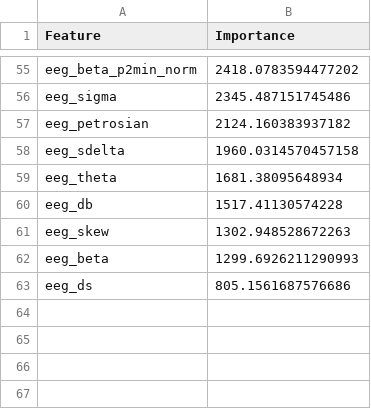
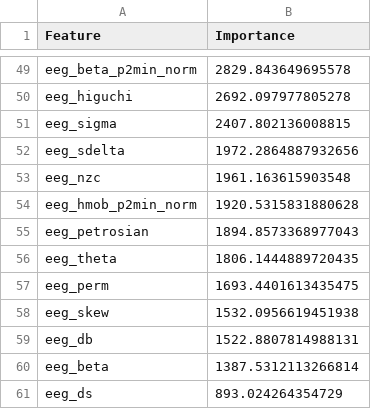
Before and after one commit to matiasandina/yasa_classifier, a CSV file: output/classifiers/eeg_no_kurt/feature_importances.csv, drawn as a sheet; only a part is shown, gaps mark what is left out; removed rows and columns are numbered as before the commit, all else as after; the diff covers the shown part only; the diff names each change by its address in the sheet, - before the commit and + after, or states it on an @@ line.

```diff
--- a/output/classifiers/eeg_no_kurt/feature_importances.csv
+++ b/output/classifiers/eeg_no_kurt/feature_importances.csv
-B49 (Importance): 2418.0783594477202
+B49 (Importance): 2829.843649695578
+row 50: eeg_higuchi | 2692.097977805278
-B51 (Importance): 2345.487151745486
+B51 (Importance): 2407.802136008815
-row 57: eeg_petrosian | 2124.160383937182
-B52 (Importance): 1960.0314570457158
+B52 (Importance): 1972.2864887932656
+row 53: eeg_nzc | 1961.163615903548
+row 54: eeg_hmob_p2min_norm | 1920.5315831880628
+row 55: eeg_petrosian | 1894.8573368977043
-B56 (Importance): 1681.38095648934
+B56 (Importance): 1806.1444889720435
-row 60: eeg_db | 1517.41130574228
+row 57: eeg_perm | 1693.4401613435475
-B58 (Importance): 1302.948528672263
+B58 (Importance): 1532.0956619451938
+row 59: eeg_db | 1522.8807814988131
-B60 (Importance): 1299.6926211290993
+B60 (Importance): 1387.5312113266814
-B61 (Importance): 805.1561687576686
+B61 (Importance): 893.024264354729
```
Also changed, not shown: 21 added rows, 27 removed rows and 26 edited cells elsewhere in this file, output/classifiers/eeg+emg_full/feature_importances.csv, output/classifiers/eeg+emg_no_kurt/feature_importances.csv, 36 other files.
